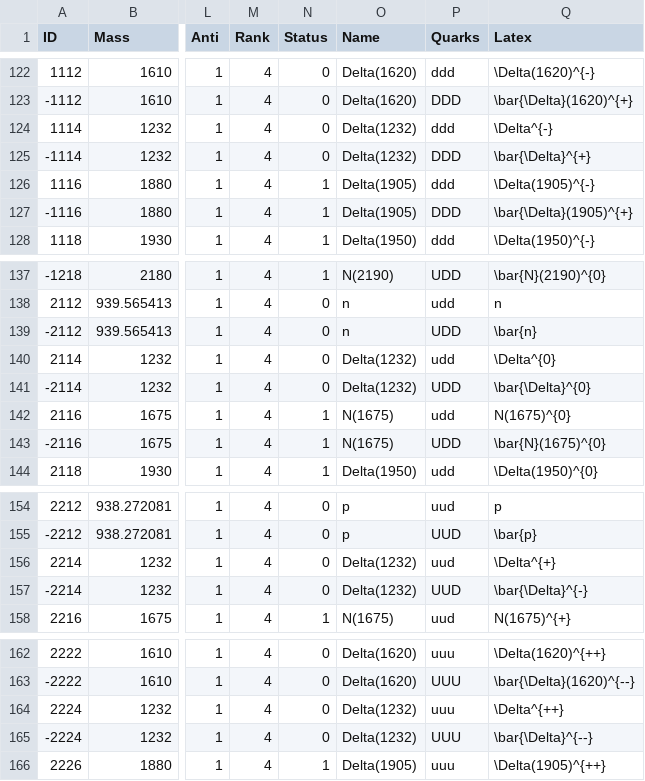
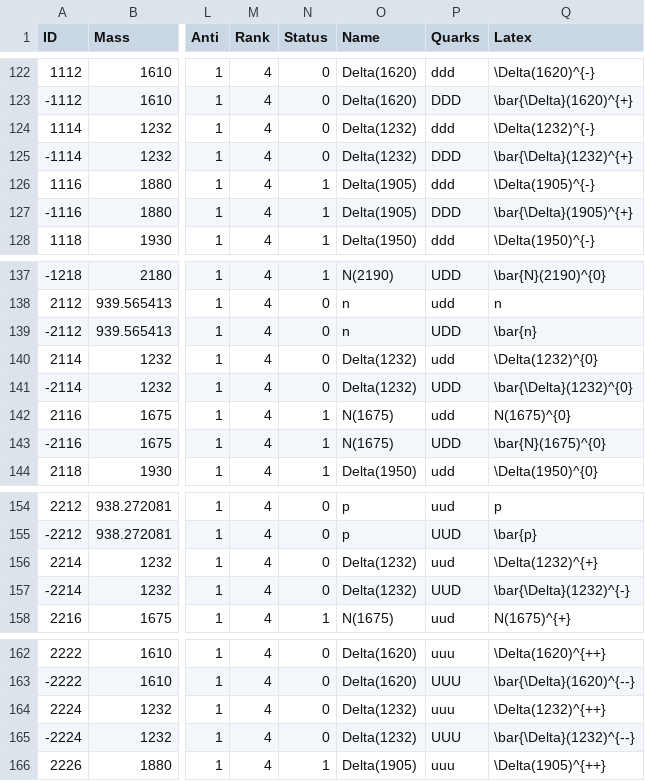
Before and after one commit to scikit-hep/particle, a CSV file: particle/data/particle2018.csv, drawn as a sheet; only a part is shown, gaps mark what is left out; the diff names each change by its address in the sheet, - before the commit and + after, or states it on an @@ line.

```diff
--- a/particle/data/particle2018.csv
+++ b/particle/data/particle2018.csv
-Q124 (Latex): \Delta^{-}
+Q124 (Latex): \Delta(1232)^{-}
-Q125 (Latex): \bar{\Delta}^{+}
+Q125 (Latex): \bar{\Delta}(1232)^{+}
-Q140 (Latex): \Delta^{0}
+Q140 (Latex): \Delta(1232)^{0}
-Q141 (Latex): \bar{\Delta}^{0}
+Q141 (Latex): \bar{\Delta}(1232)^{0}
-Q156 (Latex): \Delta^{+}
+Q156 (Latex): \Delta(1232)^{+}
-Q157 (Latex): \bar{\Delta}^{-}
+Q157 (Latex): \bar{\Delta}(1232)^{-}
-Q164 (Latex): \Delta^{++}
+Q164 (Latex): \Delta(1232)^{++}
-Q165 (Latex): \bar{\Delta}^{--}
+Q165 (Latex): \bar{\Delta}(1232)^{--}
```
Also changed, not shown: particle/data/particle2008.csv, particle/data/pdgid_to_latex.csv.
